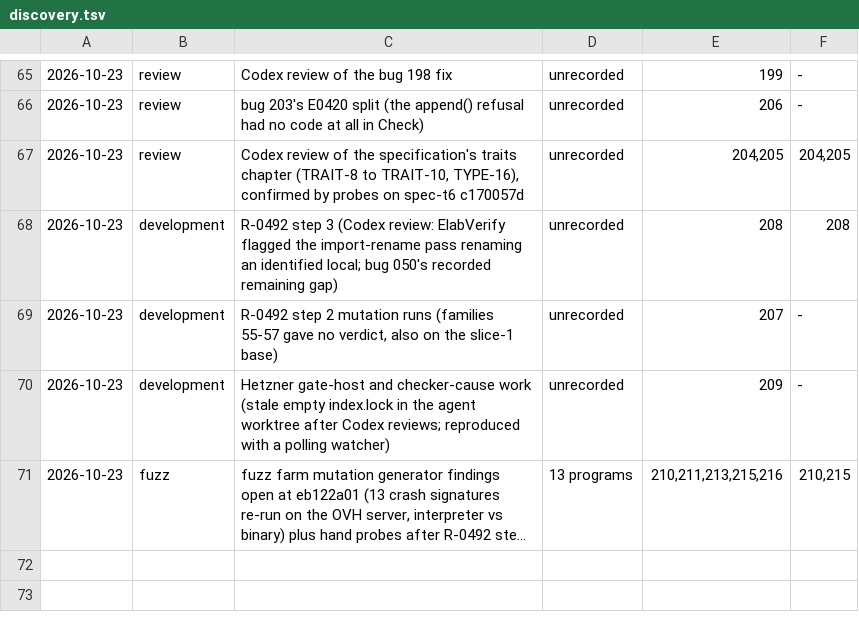
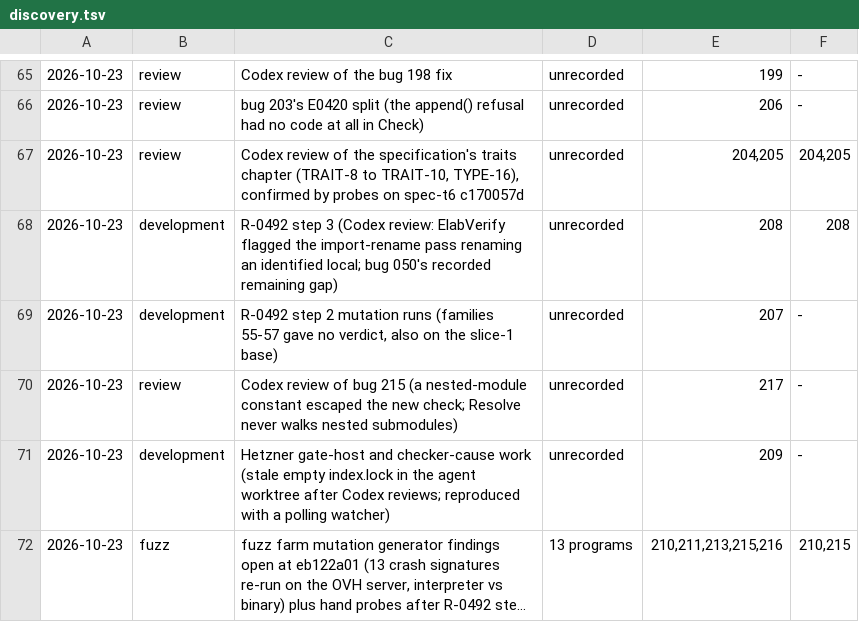
Before and after one commit to lambdaclass/concrete, a TSV file: docs/bugs/discovery.tsv, drawn as a sheet; only a part is shown, gaps mark what is left out; long unchanged cells end in …; the diff names each change by its address in the sheet, - before the commit and + after, or states it on an @@ line.

Commit message:
bug 217 (OPEN): Resolve does not walk bodies in nested submodules (Codex review of bug 215); record, reproducer, open-bug leg, corpus, README, classes, discovery, dashboard; bug 215 record names the residual

```diff
--- a/docs/bugs/discovery.tsv
+++ b/docs/bugs/discovery.tsv
+row 70: 2026-10-23 | review | Codex review of bug 215 (a nested-module constant escaped the new check; Resolve never walks nested submodules) | unrecorded | 217 | -
```
Also changed, not shown: 8 other files.
